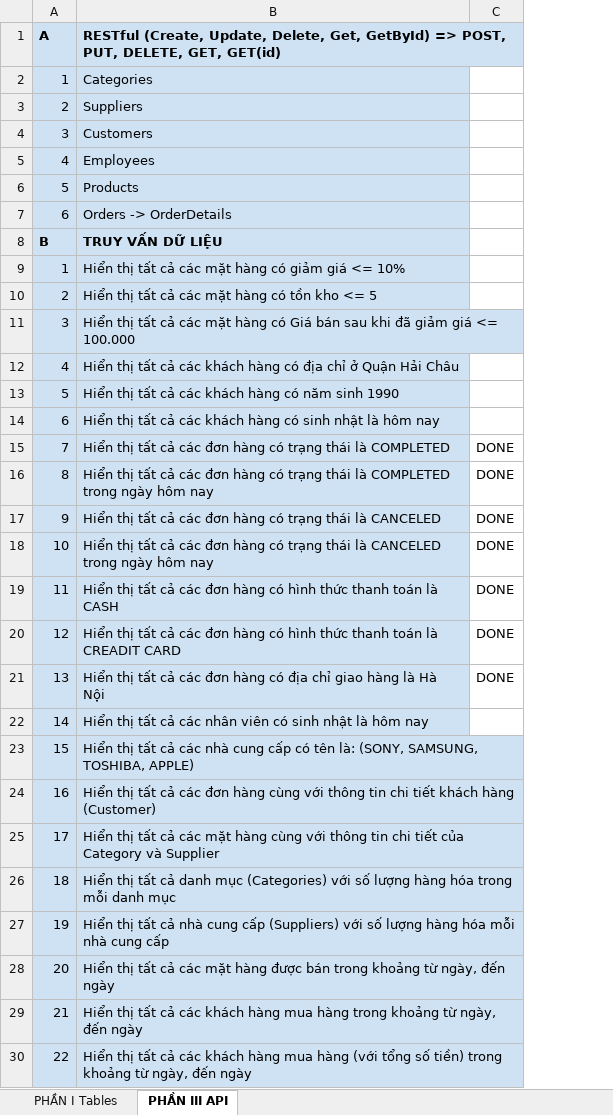
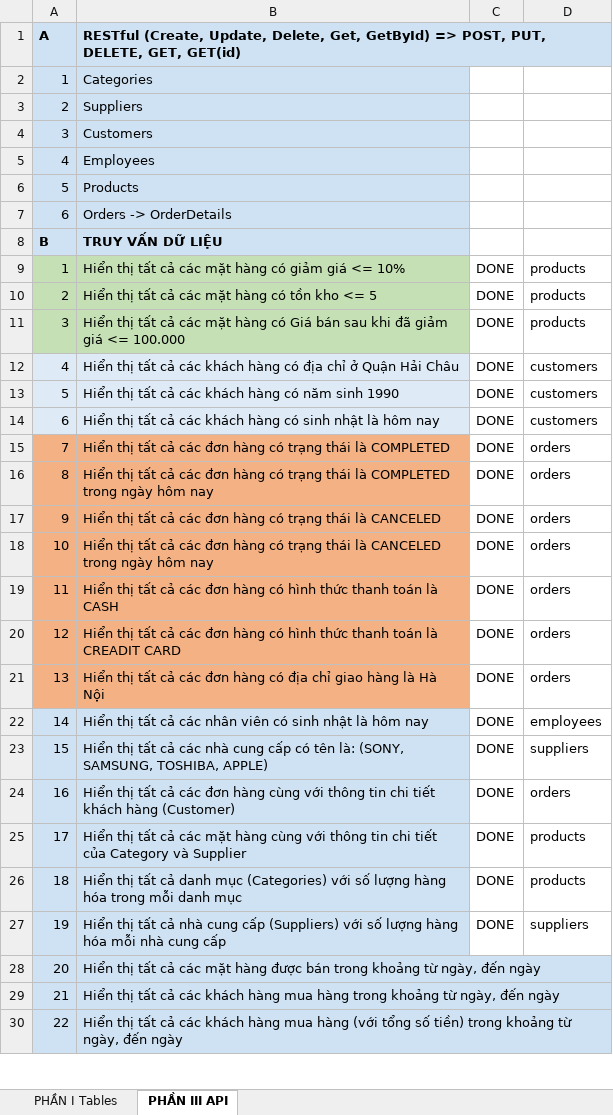
Before and after one commit to ngothanhtung/nodejs-tutorials, an Excel workbook: Batch23/Homeworks/Database Design & Questions.xlsx, sheet PHẦN III API, drawn as a sheet; only a part is shown; values as stored, in another font and other column widths than the file's, no borders; the diff names each change by its address in the sheet, - before the commit and + after, or states it on an @@ line.

```diff
--- a/Batch23/Homeworks/Database Design & Questions.xlsx (sheet PHẦN III API)
+++ b/Batch23/Homeworks/Database Design & Questions.xlsx (sheet PHẦN III API)
+column D, rows 9-27: products | products | products | customers | customers | customers | orders | orders | orders | orders | orders | orders | orders | employees | suppliers | orders | products | products | suppliers
-A9:B11 fill: #CFE2F3
+A9:B11 fill: #C5E0B4
-C9:C14: (empty)
+C9:C14: DONE
-A15:B21 fill: #CFE2F3
+A15:B21 fill: #F4B183
-C22:C27: (empty)
+C22:C27: DONE
```
Also changed, not shown: 42 other files.
